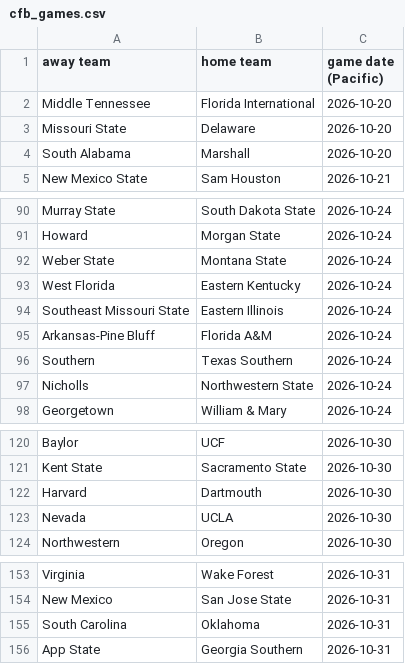
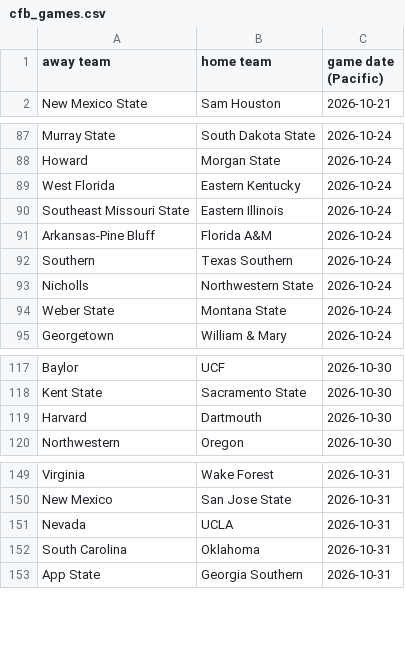
Before and after one commit to AEIRatings/aeiratings.github.io, a CSV file: data/cfb_games.csv, drawn as a sheet; only a part is shown, gaps mark what is left out.

```diff
--- a/data/cfb_games.csv
+++ b/data/cfb_games.csv
@@ -1,5 +1,2 @@
 away team,home team,game date (Pacific)
-Middle Tennessee,Florida International,2026-10-20
-Missouri State,Delaware,2026-10-20
-South Alabama,Marshall,2026-10-20
 New Mexico State,Sam Houston,2026-10-21
@@ -91,3 +88,2 @@ Murray State,South Dakota State,2026-10-24
 Howard,Morgan State,2026-10-24
-Weber State,Montana State,2026-10-24
 West Florida,Eastern Kentucky,2026-10-24
@@ -97,2 +93,3 @@ Southern,Texas Southern,2026-10-24
 Nicholls,Northwestern State,2026-10-24
+Weber State,Montana State,2026-10-24
 Georgetown,William & Mary,2026-10-24
@@ -122,3 +119,2 @@ Kent State,Sacramento State,2026-10-30
 Harvard,Dartmouth,2026-10-30
-Nevada,UCLA,2026-10-30
 Northwestern,Oregon,2026-10-30
@@ -154,2 +150,3 @@ Virginia,Wake Forest,2026-10-31
 New Mexico,San Jose State,2026-10-31
+Nevada,UCLA,2026-10-31
 South Carolina,Oklahoma,2026-10-31
```
Also changed, not shown: data/wvb_games.csv.
